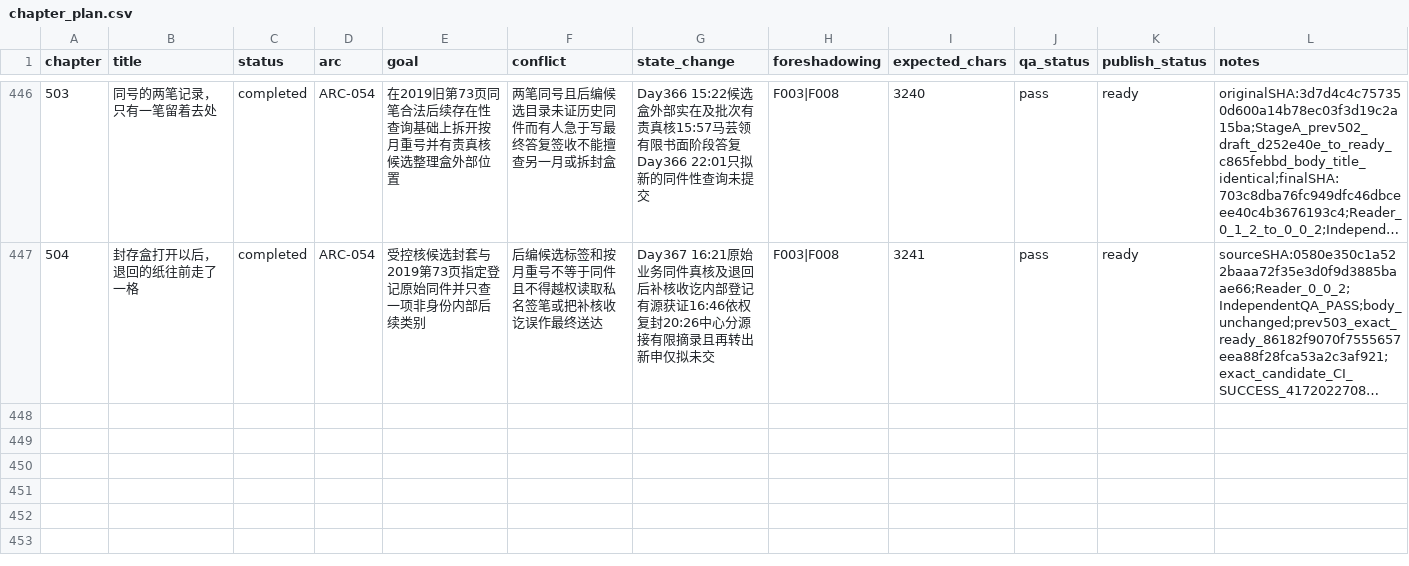
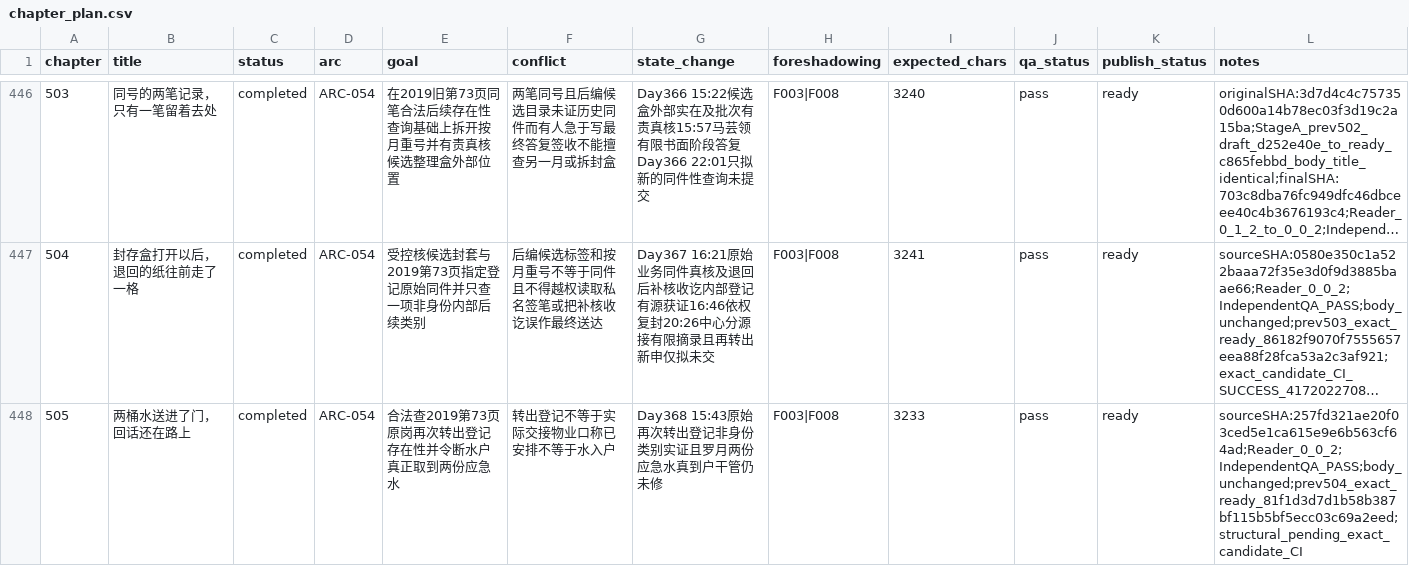
Before and after one commit to GcMin/fanqie-novel, a CSV file: plans/chapter_plan.csv, drawn as a sheet; only a part is shown, gaps mark what is left out; long unchanged cells end in …; the diff names each change by its address in the sheet, - before the commit and + after, or states it on an @@ line.

```diff
--- a/plans/chapter_plan.csv
+++ b/plans/chapter_plan.csv
+row 448: 505 | 两桶水送进了门，回话还在路上 | completed | ARC-054 | 合法查2019第73页原岗再次转出登记存在性并令断水户真正取到两份应急水 | 转出登记不等于实际交接物业口称已安排不等于水入户 | Day368 15:43原始再次转出登记非身份类别实证且罗月两份应急水真到户干管仍未修 | F003|F008 | 3233 | pass | ready | sourceSHA:257fd321ae20f03ced5e1ca615e9e6b563cf64ad;Reader_0_0_2;IndependentQA_PASS;body_unchanged;prev504_exact_ready_81f1d3d7d1b58b387bf115b5bf5ecc03c69a2eed;structural_pending_exact_candidate_CI
```
Also changed, not shown: memory/foreshadowing.csv, memory/timeline.csv, 12 other files.
